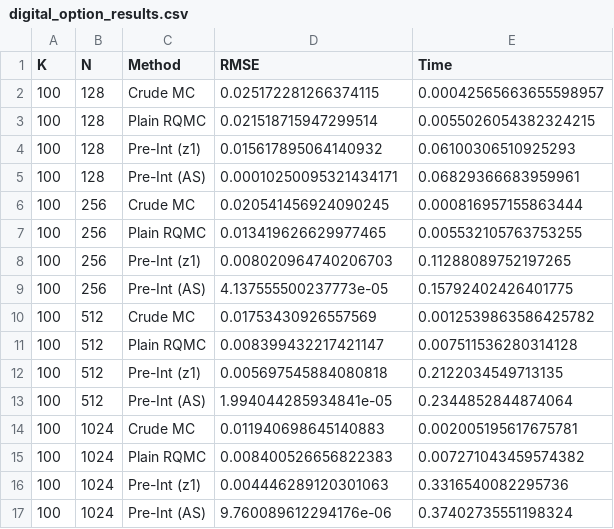
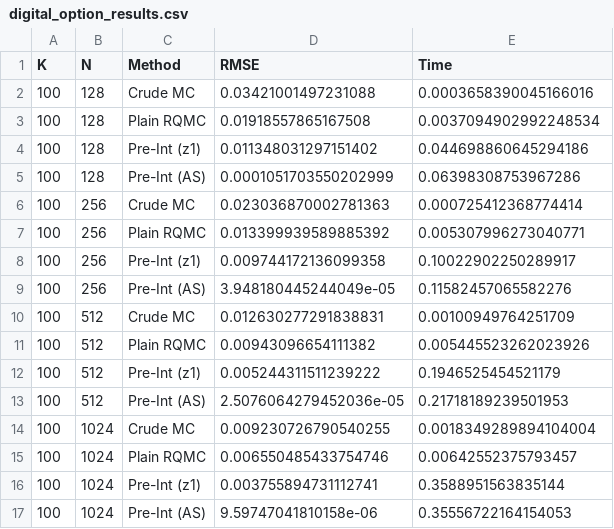
Before and after one commit to lucacivilla/QMC-kinks, a CSV file: digital_option_results.csv, drawn as a sheet; only a part is shown; the diff covers the shown part only.

```diff
--- a/digital_option_results.csv
+++ b/digital_option_results.csv
@@ -1,17 +1,17 @@
 K,N,Method,RMSE,Time
-100,128,Crude MC,0.025172281266374115,0.00042565663655598957
-100,128,Plain RQMC,0.021518715947299514,0.0055026054382324215
-100,128,Pre-Int (z1),0.015617895064140932,0.06100306510925293
-100,128,Pre-Int (AS),0.00010250095321434171,0.06829366683959961
-100,256,Crude MC,0.020541456924090245,0.000816957155863444
-100,256,Plain RQMC,0.013419626629977465,0.005532105763753255
-100,256,Pre-Int (z1),0.008020964740206703,0.11288089752197265
-100,256,Pre-Int (AS),4.137555500237773e-05,0.15792402426401775
-100,512,Crude MC,0.01753430926557569,0.0012539863586425782
-100,512,Plain RQMC,0.008399432217421147,0.007511536280314128
-100,512,Pre-Int (z1),0.005697545884080818,0.2122034549713135
-100,512,Pre-Int (AS),1.994044285934841e-05,0.2344852844874064
-100,1024,Crude MC,0.011940698645140883,0.002005195617675781
-100,1024,Plain RQMC,0.008400526656822383,0.007271043459574382
-100,1024,Pre-Int (z1),0.004446289120301063,0.3316540082295736
-100,1024,Pre-Int (AS),9.760089612294176e-06,0.37402735551198324
+100,128,Crude MC,0.03421001497231088,0.0003658390045166016
+100,128,Plain RQMC,0.01918557865167508,0.0037094902992248534
+100,128,Pre-Int (z1),0.011348031297151402,0.044698860645294186
+100,128,Pre-Int (AS),0.0001051703550202999,0.06398308753967286
+100,256,Crude MC,0.023036870002781363,0.000725412368774414
+100,256,Plain RQMC,0.013399939589885392,0.005307996273040771
+100,256,Pre-Int (z1),0.009744172136099358,0.10022902250289917
+100,256,Pre-Int (AS),3.948180445244049e-05,0.11582457065582276
+100,512,Crude MC,0.012630277291838831,0.00100949764251709
+100,512,Plain RQMC,0.00943096654111382,0.005445523262023926
+100,512,Pre-Int (z1),0.005244311511239222,0.1946525454521179
+100,512,Pre-Int (AS),2.5076064279452036e-05,0.21718189239501953
+100,1024,Crude MC,0.009230726790540255,0.0018349289894104004
+100,1024,Plain RQMC,0.006550485433754746,0.00642552375793457
+100,1024,Pre-Int (z1),0.003755894731112741,0.3588951563835144
+100,1024,Pre-Int (AS),9.59747041810158e-06,0.35556722164154053
```
Also changed, not shown: 108 edited cells elsewhere in this file, arithmetic_asian_results.csv, 10 other files.
